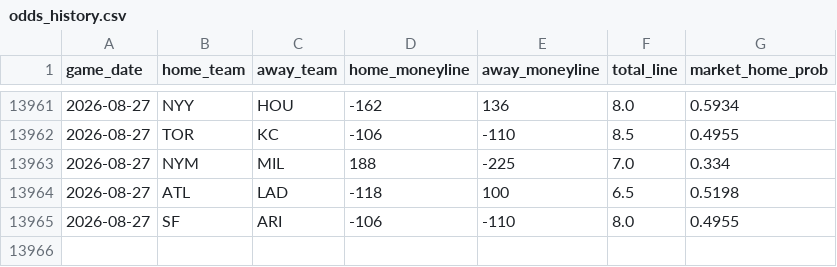
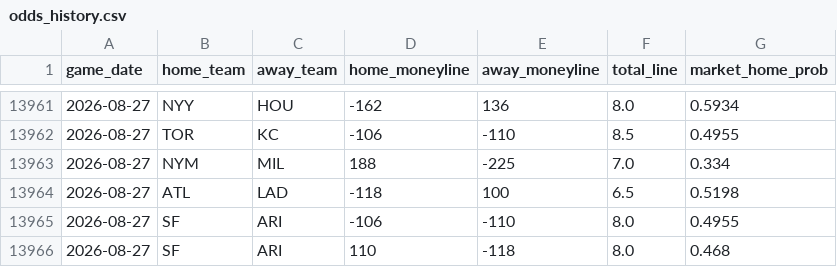
Before and after one commit to gigadon/Thats-Baseball, a CSV file: data/odds_history.csv, drawn as a sheet; only a part is shown, gaps mark what is left out.

```diff
--- a/data/odds_history.csv
+++ b/data/odds_history.csv
@@ -13965 +13965,2 @@ game_date,home_team,away_team,home_moneyline,away_moneyline,total_line,market_ho
 2026-08-27,SF,ARI,-106,-110,8.0,0.4955
+2026-08-27,SF,ARI,110,-118,8.0,0.468
```
Also changed, not shown: data/games_2026.csv, 6 other files.
